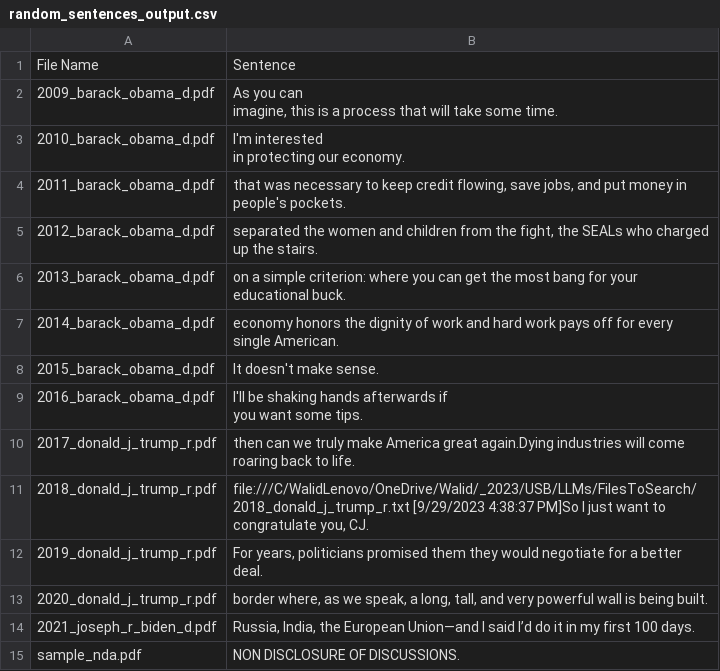
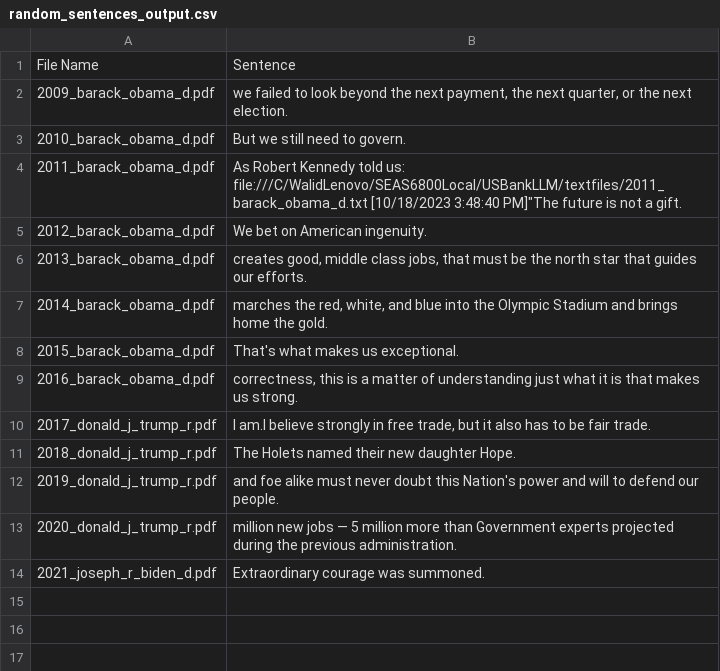
Before and after one commit to wnhassan/ThirdAIBoltTests, a CSV file: notebooks/random_sentences_output.csv, drawn as a sheet.

```diff
--- a/notebooks/random_sentences_output.csv
+++ b/notebooks/random_sentences_output.csv
@@ -1,19 +1,14 @@
 File Name,Sentence
-2009_barack_obama_d.pdf,"As you can
-imagine, this is a process that will take some time."
-2010_barack_obama_d.pdf,"I'm interested
-in protecting our economy."
-2011_barack_obama_d.pdf,"that was necessary to keep credit flowing, save jobs, and put money in people's pockets."
-2012_barack_obama_d.pdf,"separated the women and children from the fight, the SEALs who charged up the stairs."
-2013_barack_obama_d.pdf,on a simple criterion: where you can get the most bang for your educational buck.
-2014_barack_obama_d.pdf,economy honors the dignity of work and hard work pays off for every single American.
-2015_barack_obama_d.pdf,It doesn't make sense.
-2016_barack_obama_d.pdf,"I'll be shaking hands afterwards if
-you want some tips."
-2017_donald_j_trump_r.pdf,then can we truly make America great again.Dying industries will come roaring back to life.
-2018_donald_j_trump_r.pdf," file:///C/WalidLenovo/OneDrive/Walid/_2023/USB/LLMs/FilesToSearch/2018_donald_j_trump_r.txt [9/29/2023 4:38:37 PM]So I just want to congratulate you, CJ."
-2019_donald_j_trump_r.pdf,"For years, politicians promised them they would negotiate for a better
-deal."
-2020_donald_j_trump_r.pdf,"border where, as we speak, a long, tall, and very powerful wall is being built."
-2021_joseph_r_biden_d.pdf,"Russia, India, the European Union—and I said I’d do it in my first 100 days."
-sample_nda.pdf,NON DISCLOSURE OF DISCUSSIONS.
+2009_barack_obama_d.pdf,"we failed to look beyond the next payment, the next quarter, or the next election."
+2010_barack_obama_d.pdf,But we still need to govern.
+2011_barack_obama_d.pdf,"As Robert Kennedy told us:  file:///C/WalidLenovo/SEAS6800Local/USBankLLM/textfiles/2011_barack_obama_d.txt [10/18/2023 3:48:40 PM]""The future is not a gift."
+2012_barack_obama_d.pdf,We bet on American ingenuity.
+2013_barack_obama_d.pdf,"creates good, middle class jobs, that must be the north star that guides our efforts."
+2014_barack_obama_d.pdf,"marches the red, white, and blue into the Olympic Stadium and brings home the gold."
+2015_barack_obama_d.pdf,That's what makes us exceptional.
+2016_barack_obama_d.pdf,"correctness, this is a matter of understanding just what it is that makes us strong."
+2017_donald_j_trump_r.pdf,"I am.I believe strongly in free trade, but it also has to be fair trade."
+2018_donald_j_trump_r.pdf,The Holets named their new daughter Hope.
+2019_donald_j_trump_r.pdf,and foe alike must never doubt this Nation's power and will to defend our people.
+2020_donald_j_trump_r.pdf,million new jobs — 5 million more than Government experts projected during the previous administration.
+2021_joseph_r_biden_d.pdf,Extraordinary courage was summoned.
```
Also changed, not shown: 2 other files.
